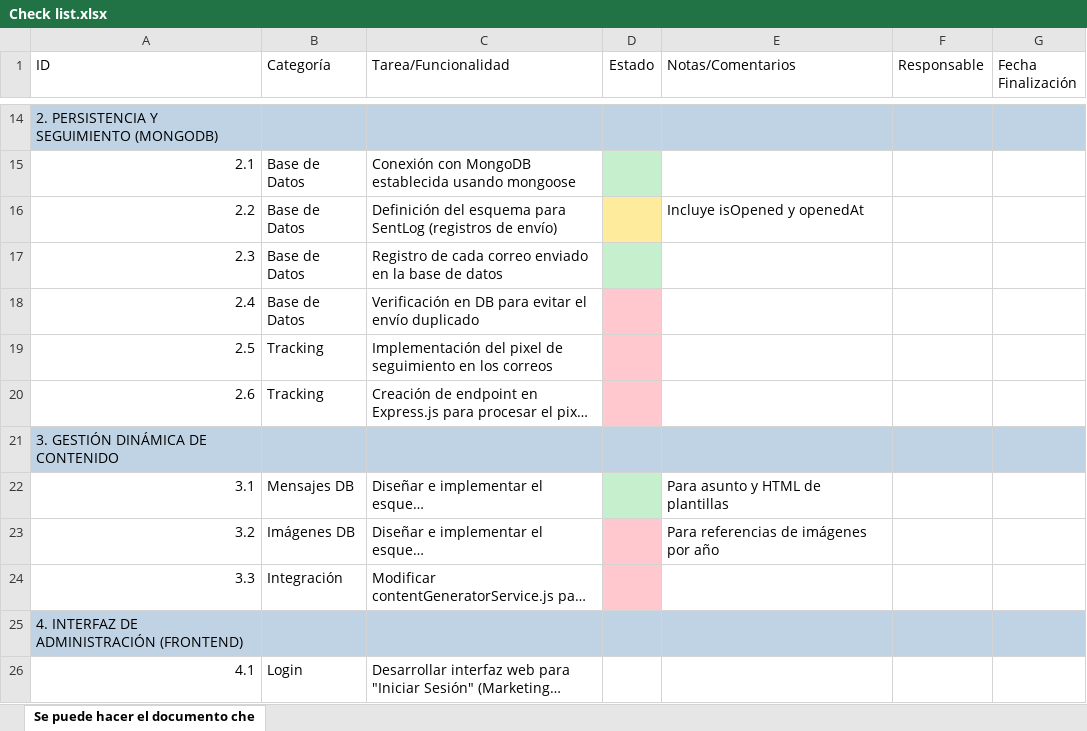
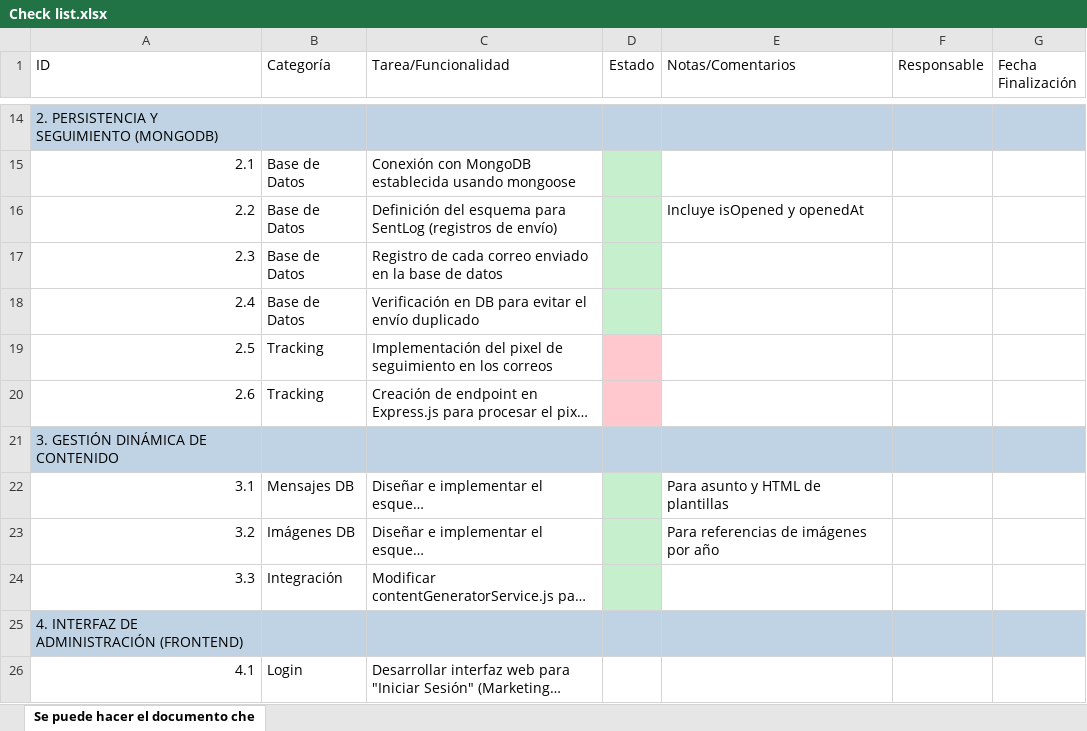
Before and after one commit to 2Diego2/Crombieversario-Autom-tico, an Excel workbook: documentos/Check list.xlsx, sheet Se puede hacer el documento che, drawn as a sheet; only a part is shown, gaps mark what is left out; long unchanged cells end in …; values as stored, in another font and other column widths than the file's, no borders; table styles not drawn; the diff names each change by its address in the sheet, - before the commit and + after, or states it on an @@ line.

```diff
--- a/documentos/Check list.xlsx (sheet Se puede hacer el documento che)
+++ b/documentos/Check list.xlsx (sheet Se puede hacer el documento che)
-D16 fill: #FFEB9C
+D16 fill: #C6EFCE
-D18 fill: #FFC7CE
+D18 fill: #C6EFCE
-D23:D24 fill: #FFC7CE
+D23:D24 fill: #C6EFCE
```
Also changed, not shown: 5 other files.
